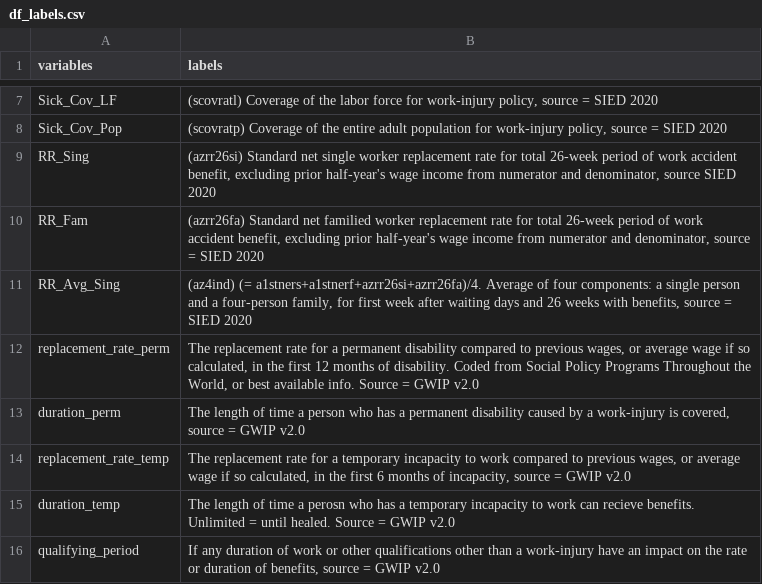
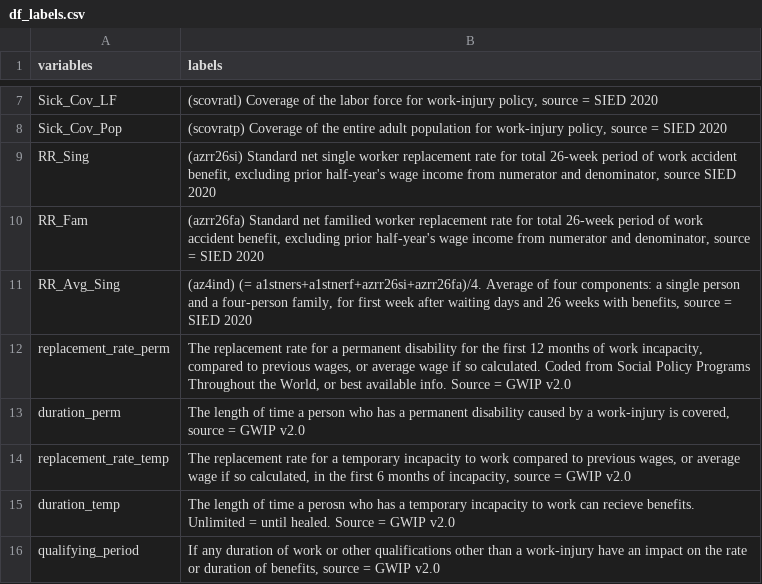
Before and after one commit to nbreznau/work_inj_inclusivity, a CSV file: data/df_labels.csv, drawn as a sheet; only a part is shown, gaps mark what is left out.

```diff
--- a/data/df_labels.csv
+++ b/data/df_labels.csv
@@ -11,3 +11,3 @@ RR_Fam,"(azrr26fa) Standard net familied worker replacement rate for total 26-we
 RR_Avg_Sing,"(az4ind) (= a1stners+a1stnerf+azrr26si+azrr26fa)/4. Average of four components: a single person and a four-person family, for first week after waiting days and 26 weeks with benefits, source = SIED 2020"
-replacement_rate_perm,"The replacement rate for a permanent disability compared to previous wages, or average wage if so calculated, in the first 12 months of disability. Coded from Social Policy Programs Throughout the World, or best available info. Source = GWIP v2.0"
+replacement_rate_perm,"The replacement rate for a permanent disability for the first 12 months of work incapacity, compared to previous wages, or average wage if so calculated. Coded from Social Policy Programs Throughout the World, or best available info. Source = GWIP v2.0"
 duration_perm,"The length of time a person who has a permanent disability caused by a work-injury is covered, source = GWIP v2.0"
```
Also changed, not shown: 11 other files.
